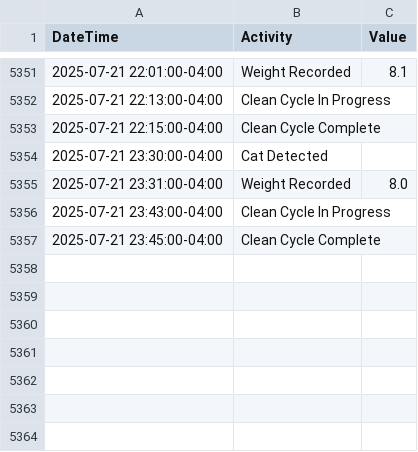
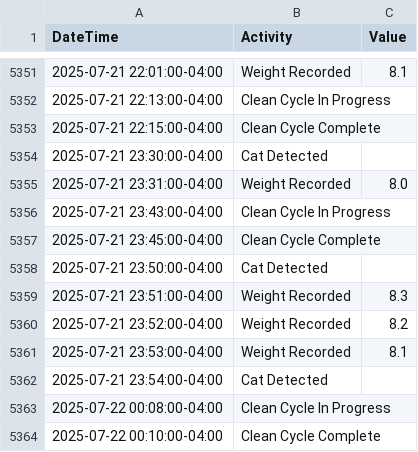
Before and after one commit to jiax264/litter-robot-home-automation, a CSV file: master_lr4_practice.csv, drawn as a sheet; only a part is shown, gaps mark what is left out; the diff names each change by its address in the sheet, - before the commit and + after, or states it on an @@ line.

Commit message:
add test data

```diff
--- a/master_lr4_practice.csv
+++ b/master_lr4_practice.csv
+row 5358: 2025-07-21 23:50:00-04:00 | Cat Detected
+row 5359: 2025-07-21 23:51:00-04:00 | Weight Recorded | 8.3
+row 5360: 2025-07-21 23:52:00-04:00 | Weight Recorded | 8.2
+row 5361: 2025-07-21 23:53:00-04:00 | Weight Recorded | 8.1
+row 5362: 2025-07-21 23:54:00-04:00 | Cat Detected
+row 5363: 2025-07-22 00:08:00-04:00 | Clean Cycle In Progress
+row 5364: 2025-07-22 00:10:00-04:00 | Clean Cycle Complete
```
